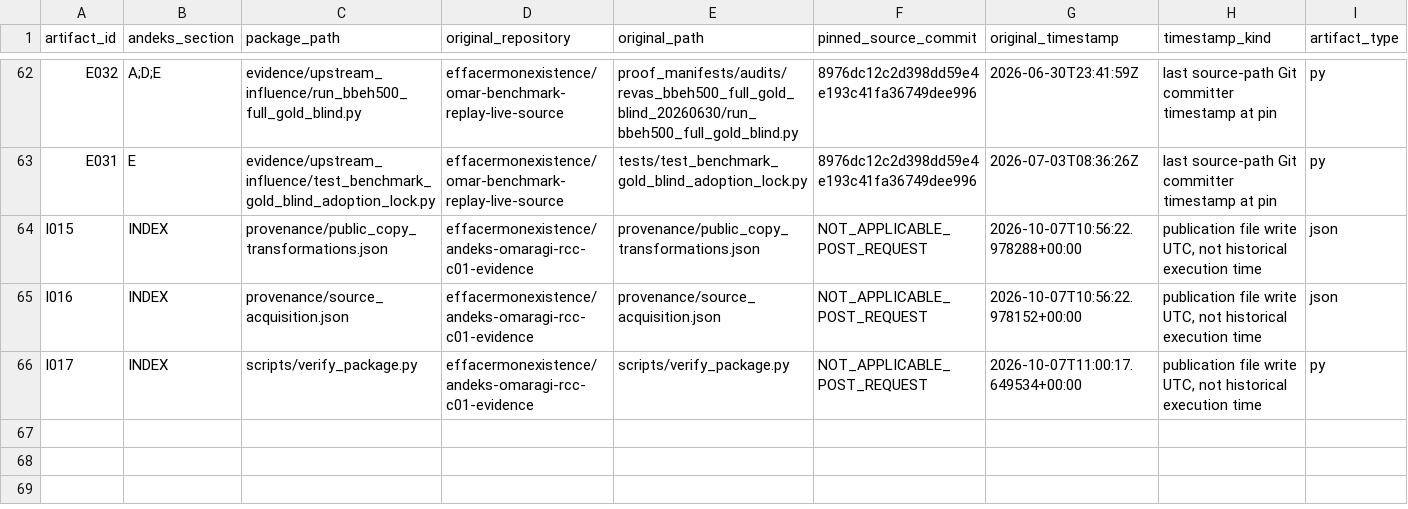
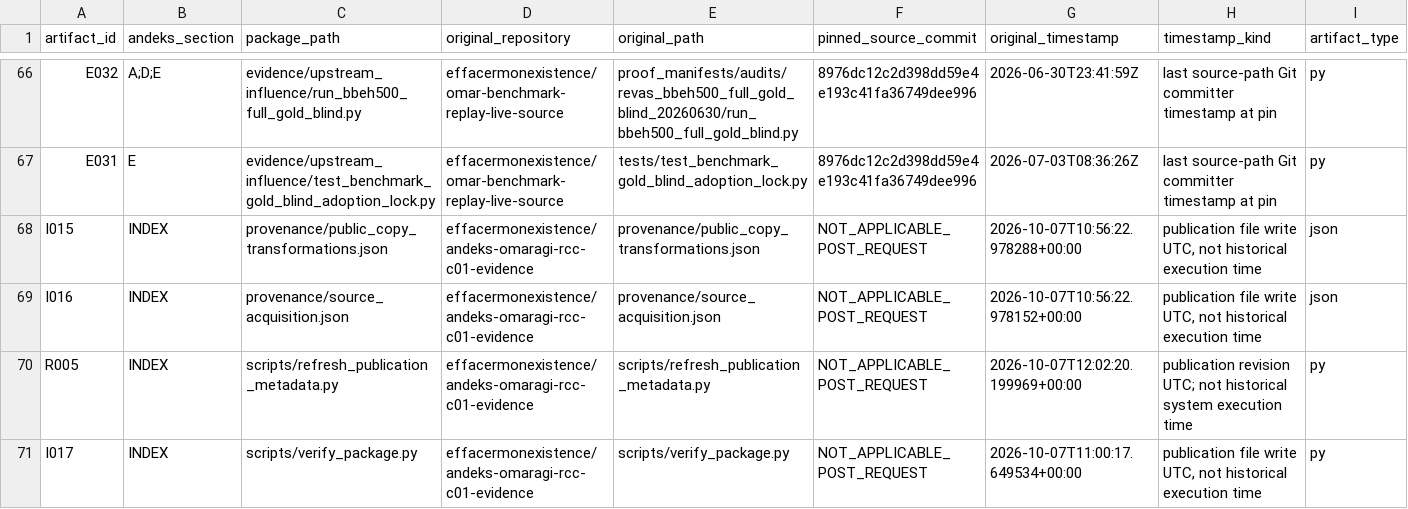
Before and after one commit to effacermonexistence/andeks-omaragi-rcc-c01-evidence, a CSV file: ARTIFACT_REGISTER.csv, drawn as a sheet; only a part is shown, gaps mark what is left out; rows hold the shown columns only; the diff covers the shown part only; the diff names each change by its address in the sheet, - before the commit and + after, or states it on an @@ line.

```diff
--- a/ARTIFACT_REGISTER.csv
+++ b/ARTIFACT_REGISTER.csv
+row 70: R005 | INDEX | scripts/refresh_publication_metadata.py | effacermonexistence/andeks-omaragi-rcc-c01-evidence | scripts/refresh_publication_metadata.py | NOT_APPLICABLE_POST_REQUEST | 2026-10-07T12:02:20.199969+00:00 | publication revision UTC; not historical system execution time | py
```
Also changed, not shown: 4 added rows and 62 edited cells elsewhere in this file, 1 other file.
